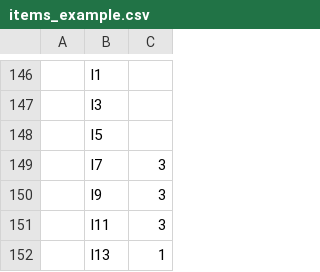
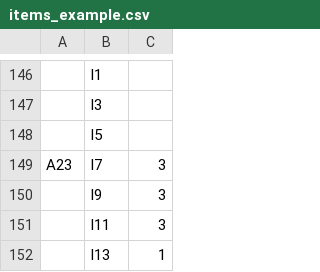
Before and after one commit to IlayMalinyak/GridMap, a CSV file: items_example.csv, drawn as a sheet; only a part is shown, gaps mark what is left out; the diff names each change by its address in the sheet, - before the commit and + after, or states it on an @@ line.

Commit message:
Add files via upload

```diff
--- a/items_example.csv
+++ b/items_example.csv
-A149: (empty)
+A149: A23
```
